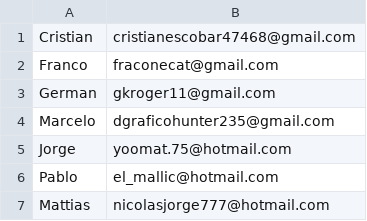
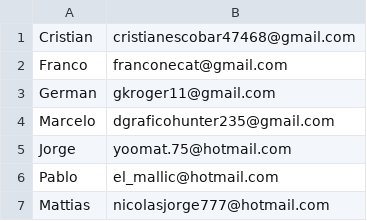
Before and after one commit to The-Cowboys/elmas, a CSV file: usuarios.csv, drawn as a sheet.

Commit message:
Arreglo de correos mal escritos

```diff
--- a/usuarios.csv
+++ b/usuarios.csv
@@ -1,3 +1,3 @@
 Cristian,cristianescobar47468@gmail.com
-Franco,fraconecat@gmail.com
+Franco,franconecat@gmail.com
 German,gkroger11@gmail.com
```
